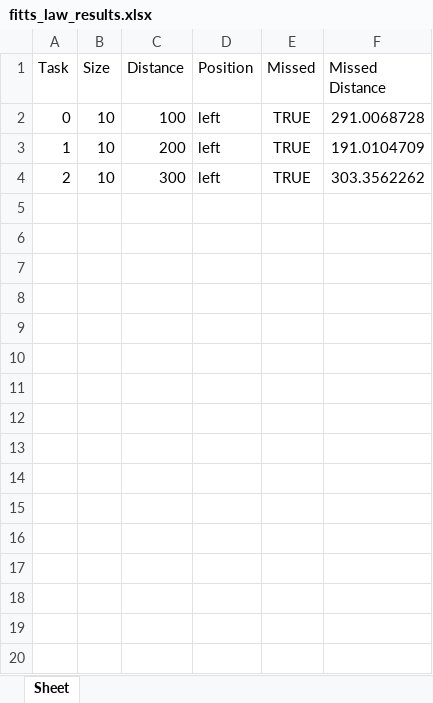
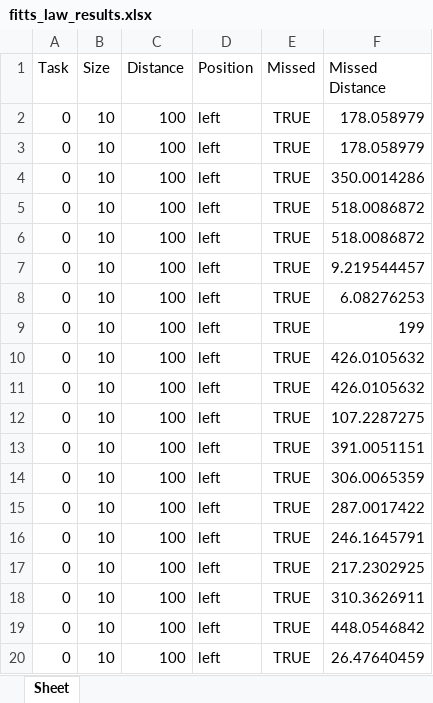
Before and after one commit to KhalilAhnaf/KRAM, an Excel workbook: fitts_law_results.xlsx, sheet Sheet, drawn as a sheet; only a part is shown; values as stored, in another font and other column widths than the file's, no borders; the diff covers the shown part only; the diff names each change by its address in the sheet, - before the commit and + after, or states it on an @@ line.

```diff
--- a/fitts_law_results.xlsx (sheet Sheet)
+++ b/fitts_law_results.xlsx (sheet Sheet)
-F2 (Missed Distance): 291.0068728
+F2 (Missed Distance): 178.058979
-A3 (Task): 1
+A3 (Task): 0
-C3 (Distance): 200
+C3 (Distance): 100
-F3 (Missed Distance): 191.0104709
+F3 (Missed Distance): 178.058979
-A4 (Task): 2
+A4 (Task): 0
-C4 (Distance): 300
+C4 (Distance): 100
-F4 (Missed Distance): 303.3562262
+F4 (Missed Distance): 350.0014286
+row 5: 0 | 10 | 100 | left | TRUE | 518.0086872
+row 6: 0 | 10 | 100 | left | TRUE | 518.0086872
+row 7: 0 | 10 | 100 | left | TRUE | 9.219544457
+row 8: 0 | 10 | 100 | left | TRUE | 6.08276253
+row 9: 0 | 10 | 100 | left | TRUE | 199
+row 10: 0 | 10 | 100 | left | TRUE | 426.0105632
+row 11: 0 | 10 | 100 | left | TRUE | 426.0105632
+row 12: 0 | 10 | 100 | left | TRUE | 107.2287275
+row 13: 0 | 10 | 100 | left | TRUE | 391.0051151
+row 14: 0 | 10 | 100 | left | TRUE | 306.0065359
+row 15: 0 | 10 | 100 | left | TRUE | 287.0017422
+row 16: 0 | 10 | 100 | left | TRUE | 246.1645791
+row 17: 0 | 10 | 100 | left | TRUE | 217.2302925
+row 18: 0 | 10 | 100 | left | TRUE | 310.3626911
+row 19: 0 | 10 | 100 | left | TRUE | 448.0546842
+row 20: 0 | 10 | 100 | left | TRUE | 26.47640459
```
Also changed, not shown: 37 added rows elsewhere in this sheet, 3 other files.
